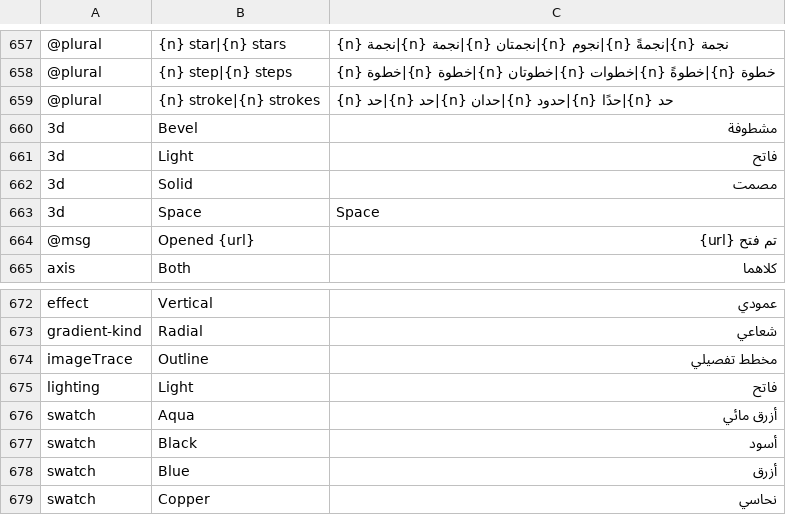
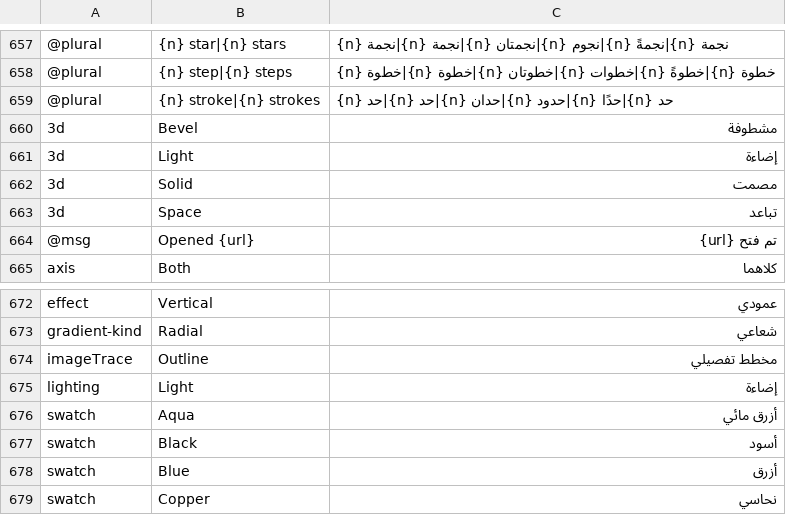
Before and after one commit to 0xGhostCipher/craft-i18n, a TSV file: locales/ar/vectorcraft.tsv, drawn as a sheet; only a part is shown, gaps mark what is left out.

Commit message:
fix(ar/vectorcraft): use lighting and spacing senses for 3d/lighting Light and 3d Space

```diff
--- a/locales/ar/vectorcraft.tsv
+++ b/locales/ar/vectorcraft.tsv
@@ -660,5 +660,5 @@
 3d	Bevel	مشطوفة
-3d	Light	فاتح
+3d	Light	إضاءة
 3d	Solid	مصمت
-3d	Space	Space
+3d	Space	تباعد
 @msg	Opened {url}	تم فتح {url}
@@ -674,3 +674,3 @@ gradient-kind	Radial	شعاعي
 imageTrace	Outline	مخطط تفصيلي
-lighting	Light	فاتح
+lighting	Light	إضاءة
 swatch	Aqua	أزرق مائي
```
